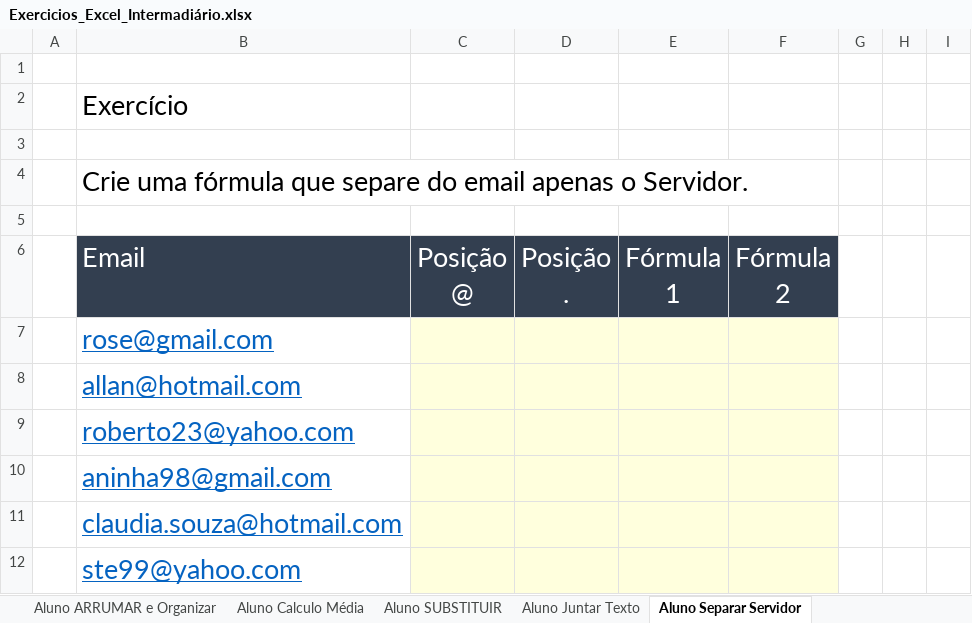
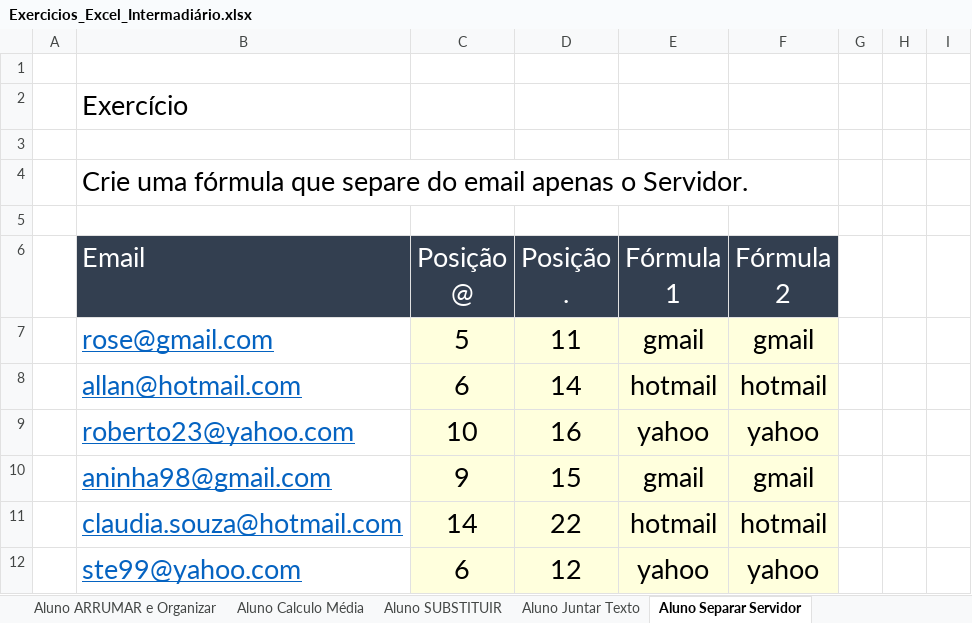
Before and after one commit to gabrielrstan/Curso_de_Excel_do_Basico_ao_Avancado_Macro_e_VBA_plus_Power_BI, an Excel workbook: Secao03/Exercicios_Excel_Intermadiário.xlsx, sheet Aluno Separar Servidor, drawn as a sheet; only a part is shown; values as stored, in another font and other column widths than the file's, no borders; the diff names each change by its address in the sheet, - before the commit and + after, or states it on an @@ line.

```diff
--- a/Secao03/Exercicios_Excel_Intermadiário.xlsx (sheet Aluno Separar Servidor)
+++ b/Secao03/Exercicios_Excel_Intermadiário.xlsx (sheet Aluno Separar Servidor)
-C7 (Posição @): (empty)
+C7 (Posição @): 5
-D7 (Posição .): (empty)
+D7 (Posição .): 11
-E7 (Fórmula 1): (empty)
+E7 (Fórmula 1): gmail
-F7 (Fórmula 2): (empty)
+F7 (Fórmula 2): gmail
-C8 (Posição @): (empty)
+C8 (Posição @): 6
-D8 (Posição .): (empty)
+D8 (Posição .): 14
-E8 (Fórmula 1): (empty)
+E8 (Fórmula 1): hotmail
-F8 (Fórmula 2): (empty)
+F8 (Fórmula 2): hotmail
-C9 (Posição @): (empty)
+C9 (Posição @): 10
-D9 (Posição .): (empty)
+D9 (Posição .): 16
-E9 (Fórmula 1): (empty)
+E9 (Fórmula 1): yahoo
-F9 (Fórmula 2): (empty)
+F9 (Fórmula 2): yahoo
-C10 (Posição @): (empty)
+C10 (Posição @): 9
-D10 (Posição .): (empty)
+D10 (Posição .): 15
-E10 (Fórmula 1): (empty)
+E10 (Fórmula 1): gmail
-F10 (Fórmula 2): (empty)
+F10 (Fórmula 2): gmail
-C11 (Posição @): (empty)
+C11 (Posição @): 14
-D11 (Posição .): (empty)
+D11 (Posição .): 22
-E11 (Fórmula 1): (empty)
+E11 (Fórmula 1): hotmail
-F11 (Fórmula 2): (empty)
+F11 (Fórmula 2): hotmail
-C12 (Posição @): (empty)
+C12 (Posição @): 6
-D12 (Posição .): (empty)
+D12 (Posição .): 12
-E12 (Fórmula 1): (empty)
+E12 (Fórmula 1): yahoo
-F12 (Fórmula 2): (empty)
+F12 (Fórmula 2): yahoo
```
Also changed, not shown: sheet Aluno Separar Tel, CPF e Arruma, sheet Aluno Juntar Texto, sheet Aluno Separar Tel, CPF e CNPJ, 8 other files.
